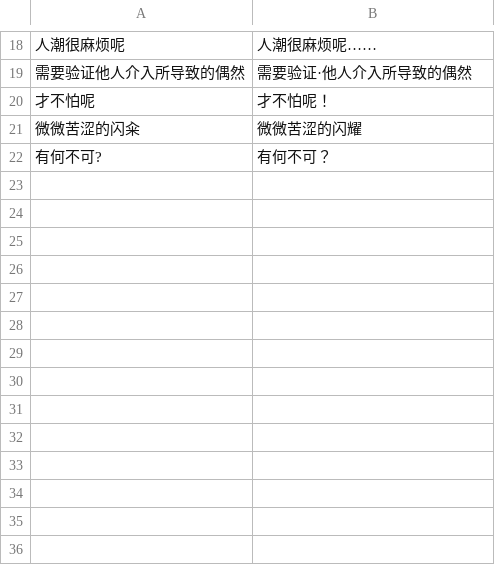
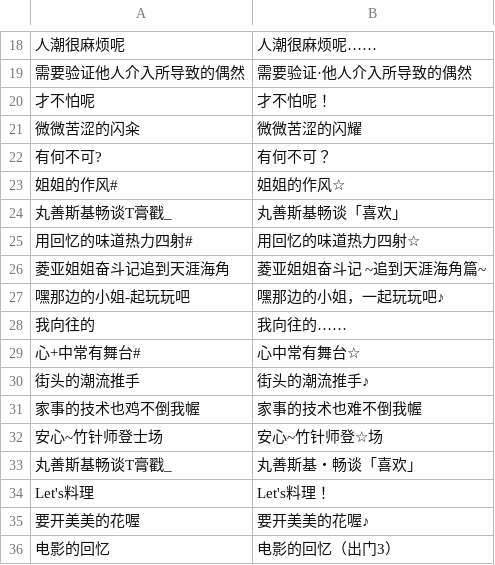
Before and after one commit to wsycarlos/auto-derby-cn, a CSV file: auto_derby/data/UmamusumeOCRPair.csv, drawn as a sheet; only a part is shown, gaps mark what is left out; the diff names each change by its address in the sheet, - before the commit and + after, or states it on an @@ line.

```diff
--- a/auto_derby/data/UmamusumeOCRPair.csv
+++ b/auto_derby/data/UmamusumeOCRPair.csv
+row 23: 姐姐的作风# | 姐姐的作风☆
+row 24: 丸善斯基畅谈T膏戳_ | 丸善斯基畅谈「喜欢」
+row 25: 用回忆的味道热力四射# | 用回忆的味道热力四射☆
+row 26: 菱亚姐姐奋斗记追到天涯海角 | 菱亚姐姐奋斗记 ~追到天涯海角篇~
+row 27: 嘿那边的小姐-起玩玩吧 | 嘿那边的小姐，一起玩玩吧♪
+row 28: 我向往的 | 我向往的……
+row 29: 心+中常有舞台# | 心中常有舞台☆
+row 30: 街头的潮流推手 | 街头的潮流推手♪
+row 31: 家事的技术也鸡不倒我幄 | 家事的技术也难不倒我幄
+row 32: 安心~竹针师登士场 | 安心~竹针师登☆场
+row 33: 丸善斯基畅谈T膏戳_ | 丸善斯基・畅谈「喜欢」
+row 34: Let's料理 | Let's料理！
+row 35: 要开美美的花喔 | 要开美美的花喔♪
+row 36: 电影的回忆 | 电影的回忆（出门3）
```
Also changed, not shown: auto_derby/data/UmaMusumeLibrary_zh_CN_correction.csv.
